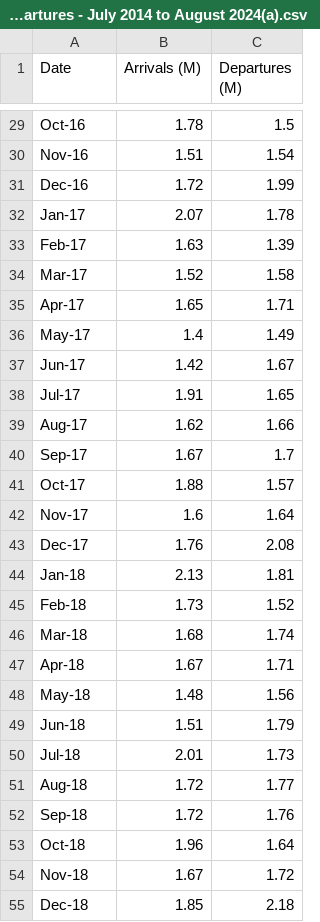
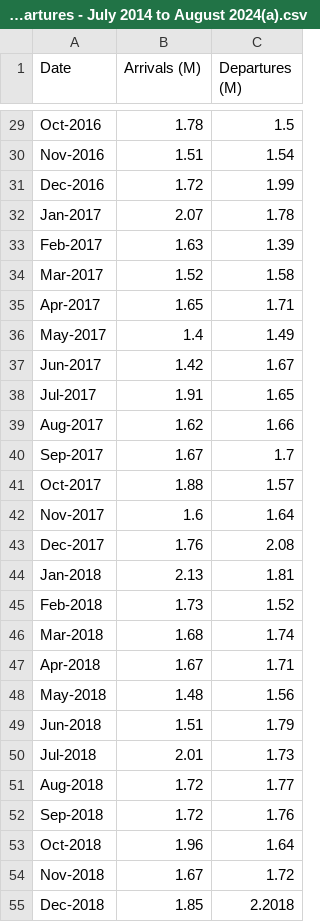
Before and after one commit to SlayerPuppets/FIT3179, a CSV file: Visualization 2/data/Total overseas arrivals and departures - July 2014 to August 2024(a).csv, drawn as a sheet; only a part is shown, gaps mark what is left out; the diff covers the shown part only; the diff names each change by its address in the sheet, - before the commit and + after, or states it on an @@ line.

```diff
--- a/Visualization 2/data/Total overseas arrivals and departures - July 2014 to August 2024(a).csv
+++ b/Visualization 2/data/Total overseas arrivals and departures - July 2014 to August 2024(a).csv
-A29 (Date): Oct-16
+A29 (Date): Oct-2016
-A30 (Date): Nov-16
+A30 (Date): Nov-2016
-A31 (Date): Dec-16
+A31 (Date): Dec-2016
-A32 (Date): Jan-17
+A32 (Date): Jan-2017
-A33 (Date): Feb-17
+A33 (Date): Feb-2017
-A34 (Date): Mar-17
+A34 (Date): Mar-2017
-A35 (Date): Apr-17
+A35 (Date): Apr-2017
-A36 (Date): May-17
+A36 (Date): May-2017
-A37 (Date): Jun-17
+A37 (Date): Jun-2017
-A38 (Date): Jul-17
+A38 (Date): Jul-2017
-A39 (Date): Aug-17
+A39 (Date): Aug-2017
-A40 (Date): Sep-17
+A40 (Date): Sep-2017
-A41 (Date): Oct-17
+A41 (Date): Oct-2017
-A42 (Date): Nov-17
+A42 (Date): Nov-2017
-A43 (Date): Dec-17
+A43 (Date): Dec-2017
-A44 (Date): Jan-18
+A44 (Date): Jan-2018
-A45 (Date): Feb-18
+A45 (Date): Feb-2018
-A46 (Date): Mar-18
+A46 (Date): Mar-2018
-A47 (Date): Apr-18
+A47 (Date): Apr-2018
-A48 (Date): May-18
+A48 (Date): May-2018
-A49 (Date): Jun-18
+A49 (Date): Jun-2018
-A50 (Date): Jul-18
+A50 (Date): Jul-2018
-A51 (Date): Aug-18
+A51 (Date): Aug-2018
-A52 (Date): Sep-18
+A52 (Date): Sep-2018
-A53 (Date): Oct-18
+A53 (Date): Oct-2018
-A54 (Date): Nov-18
+A54 (Date): Nov-2018
-A55 (Date): Dec-18
+A55 (Date): Dec-2018
-C55 (Departures (M)): 2.18
+C55 (Departures (M)): 2.2018
```
Also changed, not shown: 99 edited cells elsewhere in this file.
